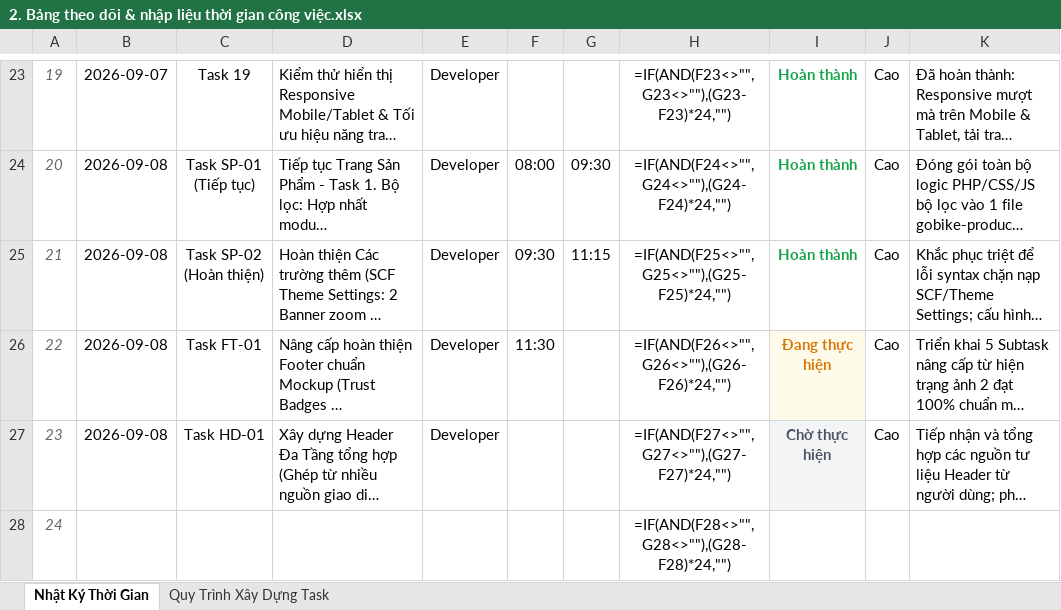
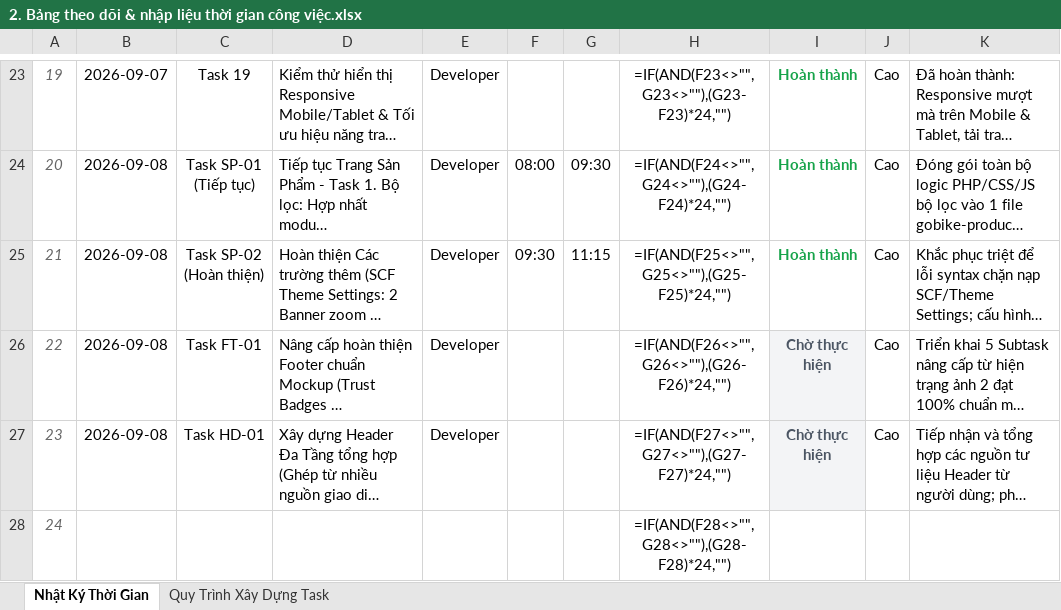
Before and after one commit to vanvupv/gobike-hobasoft, an Excel workbook: wp-experience/2. Bảng theo dõi & nhập liệu thời gian công việc.xlsx, sheet Nhật Ký Thời Gian, drawn as a sheet; only a part is shown, gaps mark what is left out; long unchanged cells end in …; values as stored, in another font and other column widths than the file's, no borders; formulas without a stored value are shown as written; conditional formats not drawn; the diff names each change by its address in the sheet, - before the commit and + after, or states it on an @@ line.

```diff
--- a/wp-experience/2. Bảng theo dõi & nhập liệu thời gian công việc.xlsx (sheet Nhật Ký Thời Gian)
+++ b/wp-experience/2. Bảng theo dõi & nhập liệu thời gian công việc.xlsx (sheet Nhật Ký Thời Gian)
-F26: 11:30
+F26: (empty)
-I26: Đang thực hiện
+I26: Chờ thực hiện
-I26 text colour: #D97706
+I26 text colour: #4B5563
```
Also changed, not shown: sheet Quy Trình Xây Dựng Task, 1 other file.
